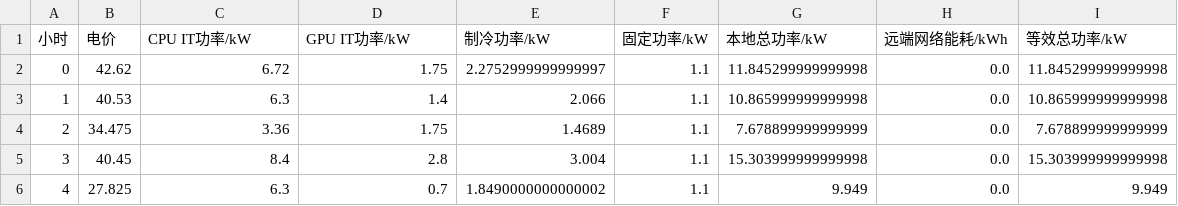
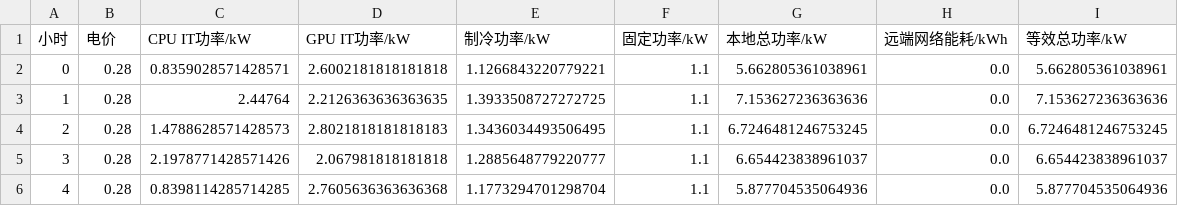
Before and after one commit to BennettZk/Computing_Power_Electricity, a CSV file: outputs/hourly_power_breakdown.csv, drawn as a sheet; only a part is shown; the diff covers the shown part only.

```diff
--- a/outputs/hourly_power_breakdown.csv
+++ b/outputs/hourly_power_breakdown.csv
@@ -1,6 +1,6 @@
 小时,电价,CPU IT功率/kW,GPU IT功率/kW,制冷功率/kW,固定功率/kW,本地总功率/kW,远端网络能耗/kWh,等效总功率/kW
-0,42.62,6.72,1.75,2.2752999999999997,1.1,11.845299999999998,0.0,11.845299999999998
-1,40.53,6.3,1.4,2.066,1.1,10.865999999999998,0.0,10.865999999999998
-2,34.475,3.36,1.75,1.4689,1.1,7.678899999999999,0.0,7.678899999999999
-3,40.45,8.4,2.8,3.004,1.1,15.303999999999998,0.0,15.303999999999998
-4,27.825,6.3,0.7,1.8490000000000002,1.1,9.949,0.0,9.949
+0,0.28,0.8359028571428571,2.6002181818181818,1.1266843220779221,1.1,5.662805361038961,0.0,5.662805361038961
+1,0.28,2.44764,2.2126363636363635,1.3933508727272725,1.1,7.153627236363636,0.0,7.153627236363636
+2,0.28,1.4788628571428573,2.8021818181818183,1.3436034493506495,1.1,6.7246481246753245,0.0,6.7246481246753245
+3,0.28,2.1978771428571426,2.067981818181818,1.2885648779220777,1.1,6.654423838961037,0.0,6.654423838961037
+4,0.28,0.8398114285714285,2.7605636363636368,1.1773294701298704,1.1,5.877704535064936,0.0,5.877704535064936
```
Also changed, not shown: 122 edited cells elsewhere in this file, data/hourly_input.csv, data/processed/hourly_profile.csv, 54 other files.
